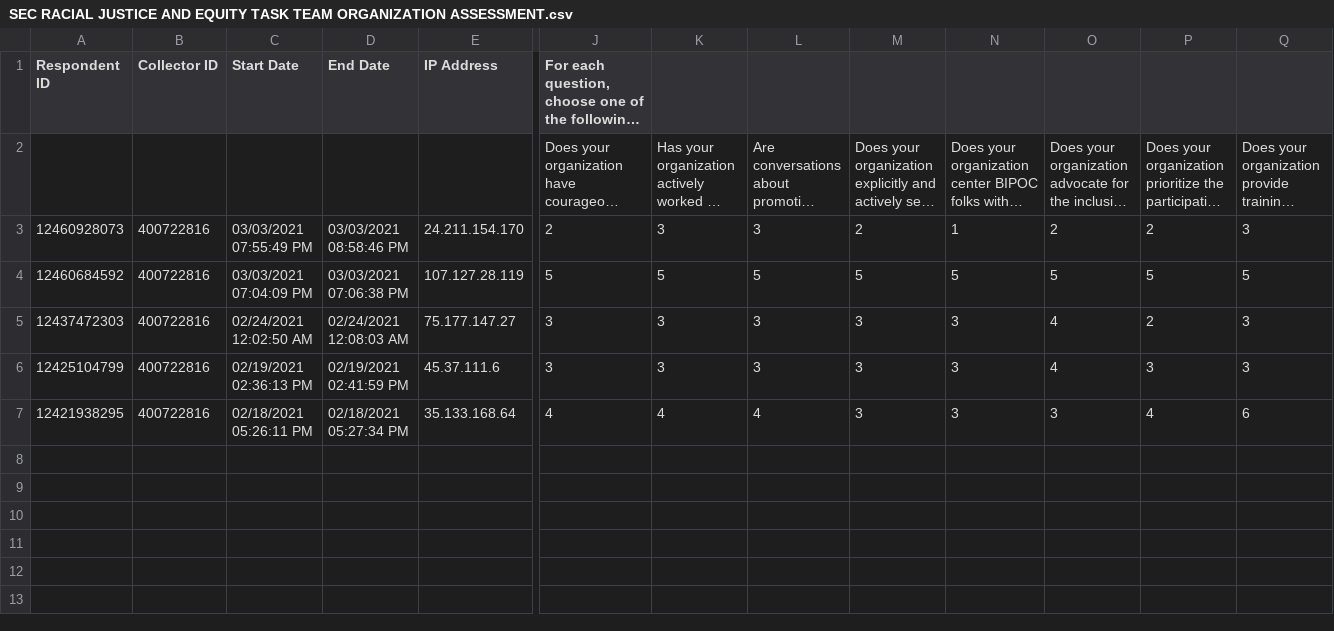
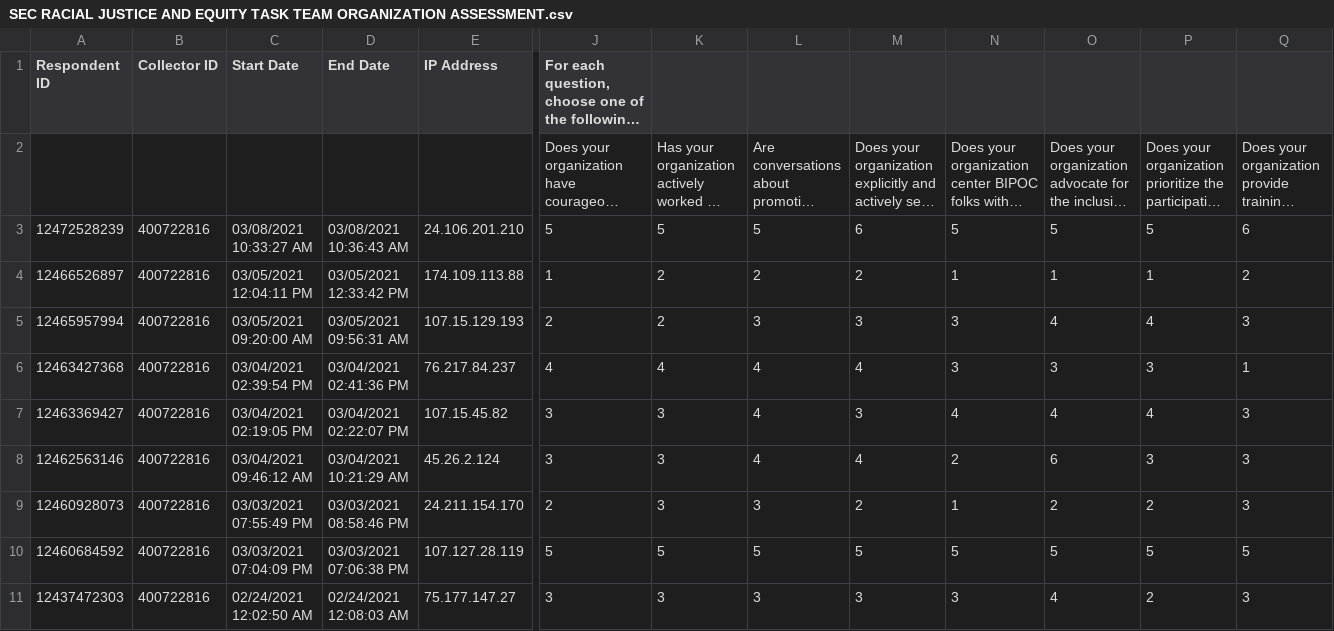
Before and after one commit to josephine-mckelvy/2020-Alamance-Youth-Connected, a CSV file: 2021-03-08 SEC RJETT/SEC RACIAL JUSTICE AND EQUITY TASK TEAM ORGANIZATION ASSESSMENT.csv, drawn as a sheet; only a part is shown, gaps mark what is left out; the shorter side is filled out with more unchanged rows; long unchanged cells end in …; rows hold the shown columns only; the diff names each change by its address in the sheet, - before the commit and + after, or states it on an @@ line.

Commit message:
exported & visualized new data

```diff
--- a/2021-03-08 SEC RJETT/SEC RACIAL JUSTICE AND EQUITY TASK TEAM ORGANIZATION ASSESSMENT.csv
+++ b/2021-03-08 SEC RJETT/SEC RACIAL JUSTICE AND EQUITY TASK TEAM ORGANIZATION ASSESSMENT.csv
+row 3: 12472528239 | 400722816 | 03/08/2021 10:33:27 AM | 03/08/2021 10:36:43 AM | 24.106.201.210 | 5 | 5 | 5 | 6 | 5 | 5 | 5 | 6
+row 4: 12466526897 | 400722816 | 03/05/2021 12:04:11 PM | 03/05/2021 12:33:42 PM | 174.109.113.88 | 1 | 2 | 2 | 2 | 1 | 1 | 1 | 2
+row 5: 12465957994 | 400722816 | 03/05/2021 09:20:00 AM | 03/05/2021 09:56:31 AM | 107.15.129.193 | 2 | 2 | 3 | 3 | 3 | 4 | 4 | 3
+row 6: 12463427368 | 400722816 | 03/04/2021 02:39:54 PM | 03/04/2021 02:41:36 PM | 76.217.84.237 | 4 | 4 | 4 | 4 | 3 | 3 | 3 | 1
+row 7: 12463369427 | 400722816 | 03/04/2021 02:19:05 PM | 03/04/2021 02:22:07 PM | 107.15.45.82 | 3 | 3 | 4 | 3 | 4 | 4 | 4 | 3
+row 8: 12462563146 | 400722816 | 03/04/2021 09:46:12 AM | 03/04/2021 10:21:29 AM | 45.26.2.124 | 3 | 3 | 4 | 4 | 2 | 6 | 3 | 3
```
Also changed, not shown: 2 other files.
